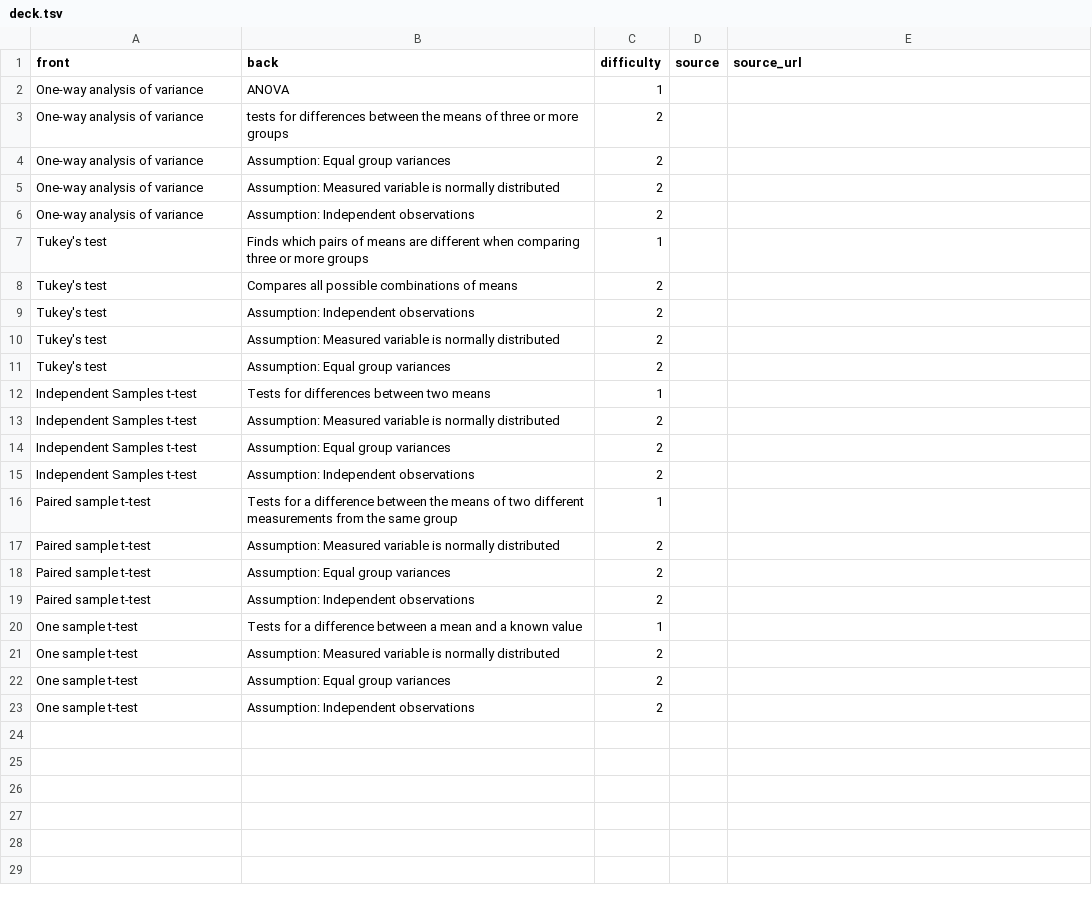
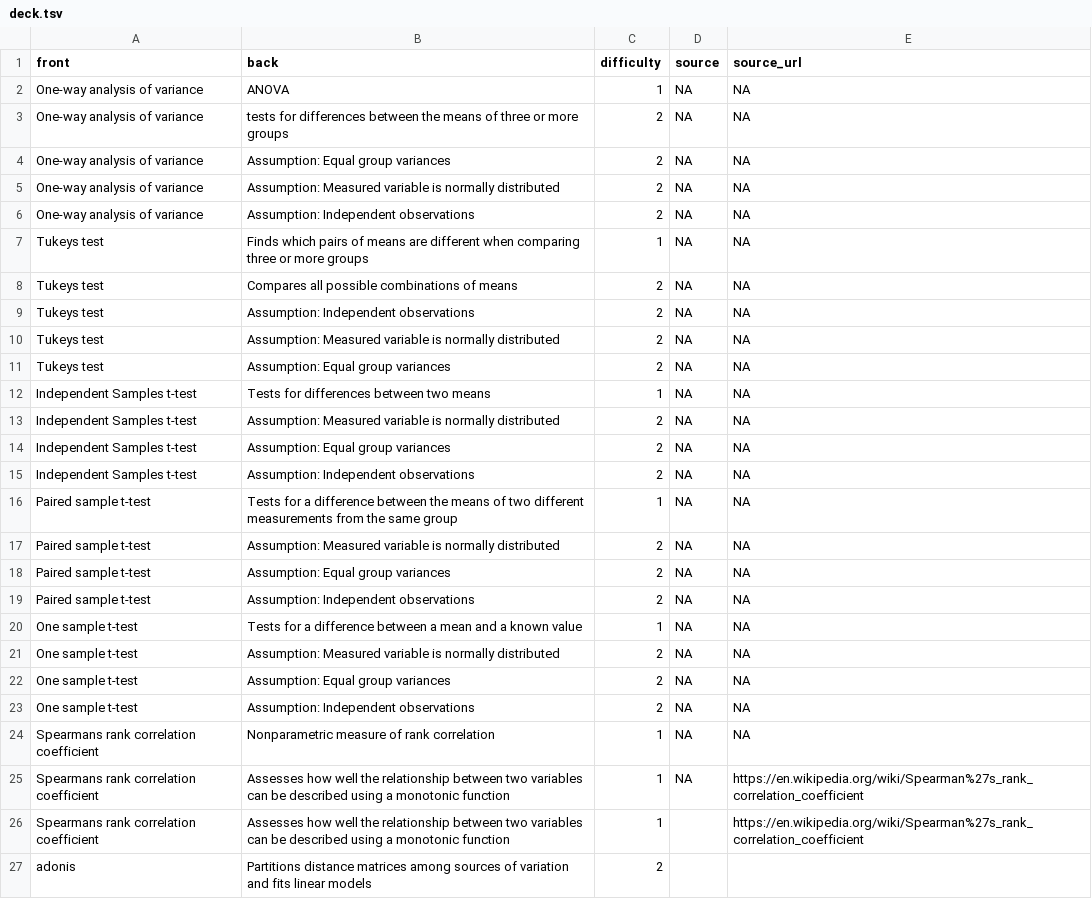
Before and after one commit to zachary-foster/statistical_tests, a TSV file: deck.tsv, drawn as a sheet.

```diff
--- a/deck.tsv
+++ b/deck.tsv
@@ -1,23 +1,27 @@
 front	back	difficulty	source	source_url
-One-way analysis of variance	ANOVA	1		
-One-way analysis of variance	tests for differences between the means of three or more groups	2		
-One-way analysis of variance	Assumption: Equal group variances	2		
-One-way analysis of variance	Assumption: Measured variable is normally distributed	2		
-One-way analysis of variance	Assumption: Independent observations	2		
-Tukey's test	Finds which pairs of means are different when comparing three or more groups	1		
-Tukey's test	Compares all possible combinations of means	2		
-Tukey's test	Assumption: Independent observations	2		
-Tukey's test	Assumption: Measured variable is normally distributed	2		
-Tukey's test	Assumption: Equal group variances	2		
-Independent Samples t-test	Tests for differences between two means	1		
-Independent Samples t-test	Assumption: Measured variable is normally distributed	2		
-Independent Samples t-test	Assumption: Equal group variances	2		
-Independent Samples t-test	Assumption: Independent observations	2		
-Paired sample t-test	Tests for a difference between the means of two different measurements from the same group	1		
-Paired sample t-test	Assumption: Measured variable is normally distributed	2		
-Paired sample t-test	Assumption: Equal group variances	2		
-Paired sample t-test	Assumption: Independent observations	2		
-One sample t-test	Tests for a difference between a mean and a known value	1		
-One sample t-test	Assumption: Measured variable is normally distributed	2		
-One sample t-test	Assumption: Equal group variances	2		
-One sample t-test	Assumption: Independent observations	2		
+One-way analysis of variance	ANOVA	1	NA	NA
+One-way analysis of variance	tests for differences between the means of three or more groups	2	NA	NA
+One-way analysis of variance	Assumption: Equal group variances	2	NA	NA
+One-way analysis of variance	Assumption: Measured variable is normally distributed	2	NA	NA
+One-way analysis of variance	Assumption: Independent observations	2	NA	NA
+Tukeys test	Finds which pairs of means are different when comparing three or more groups	1	NA	NA
+Tukeys test	Compares all possible combinations of means	2	NA	NA
+Tukeys test	Assumption: Independent observations	2	NA	NA
+Tukeys test	Assumption: Measured variable is normally distributed	2	NA	NA
+Tukeys test	Assumption: Equal group variances	2	NA	NA
+Independent Samples t-test	Tests for differences between two means	1	NA	NA
+Independent Samples t-test	Assumption: Measured variable is normally distributed	2	NA	NA
+Independent Samples t-test	Assumption: Equal group variances	2	NA	NA
+Independent Samples t-test	Assumption: Independent observations	2	NA	NA
+Paired sample t-test	Tests for a difference between the means of two different measurements from the same group	1	NA	NA
+Paired sample t-test	Assumption: Measured variable is normally distributed	2	NA	NA
+Paired sample t-test	Assumption: Equal group variances	2	NA	NA
+Paired sample t-test	Assumption: Independent observations	2	NA	NA
+One sample t-test	Tests for a difference between a mean and a known value	1	NA	NA
+One sample t-test	Assumption: Measured variable is normally distributed	2	NA	NA
+One sample t-test	Assumption: Equal group variances	2	NA	NA
+One sample t-test	Assumption: Independent observations	2	NA	NA
+Spearmans rank correlation coefficient	Nonparametric measure of rank correlation	1	NA	NA
+Spearmans rank correlation coefficient	Assesses how well the relationship between two variables can be described using a monotonic function	1	NA	https://en.wikipedia.org/wiki/Spearman%27s_rank_correlation_coefficient
+Spearmans rank correlation coefficient	Assesses how well the relationship between two variables can be described using a monotonic function	1		https://en.wikipedia.org/wiki/Spearman%27s_rank_correlation_coefficient
+adonis	Partitions distance matrices among sources of variation and fits linear models	2		
```
Also changed, not shown: 1 other file.
